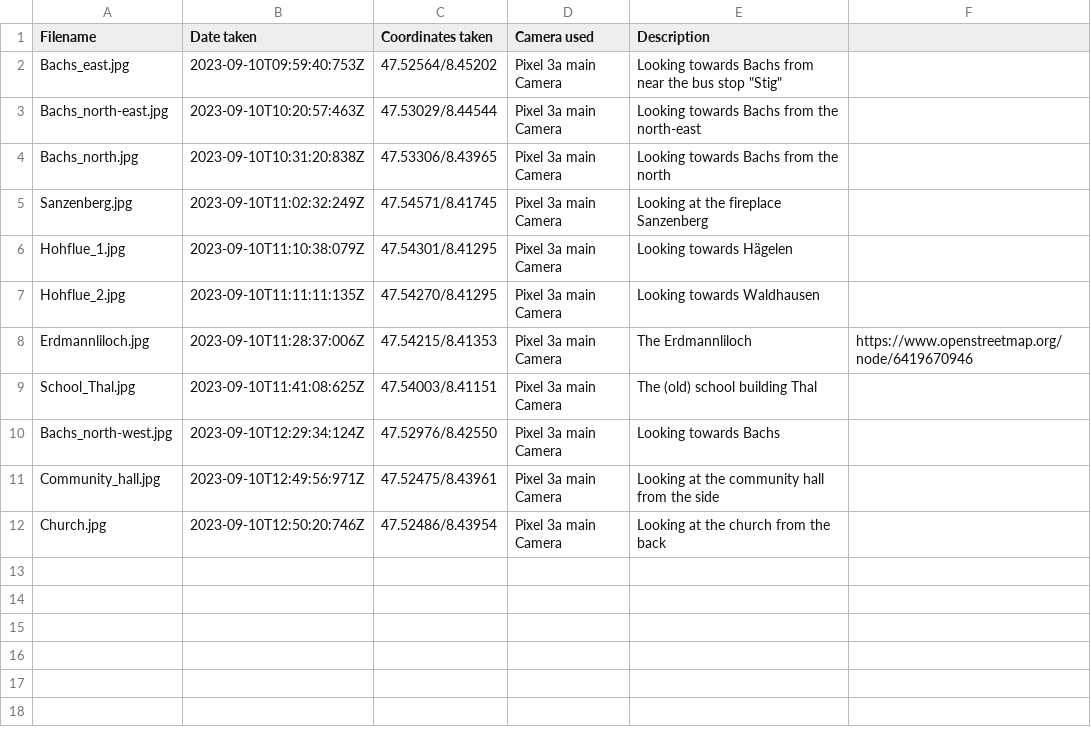
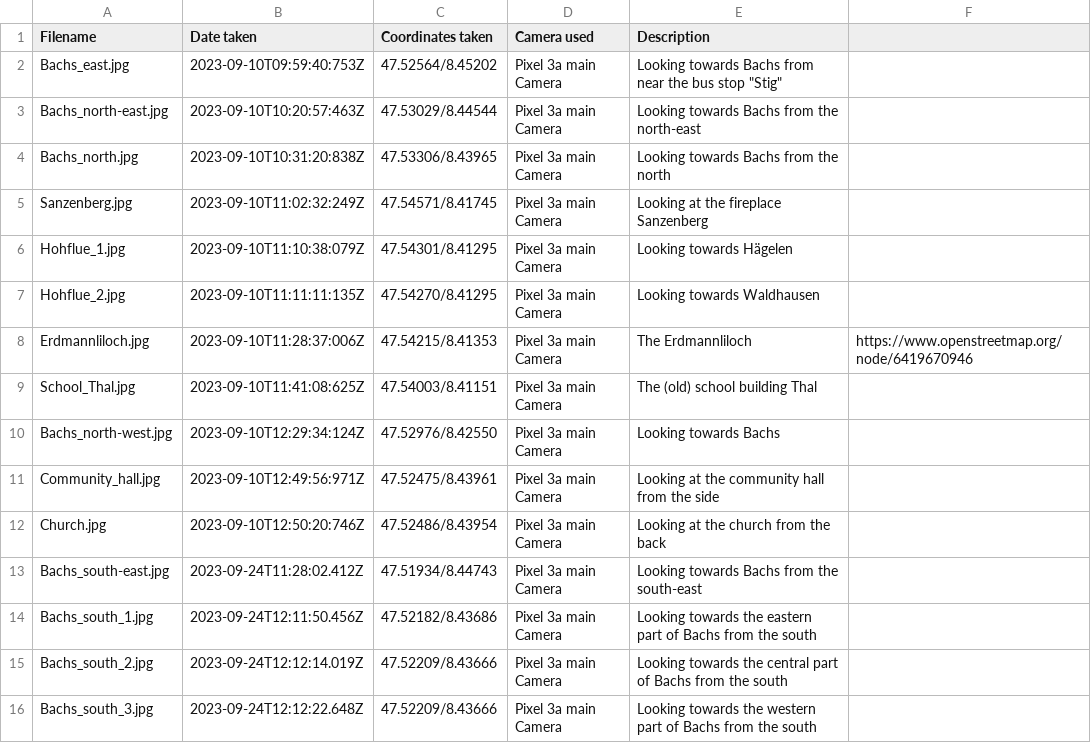
Before and after one commit to gyrraf/all_municipalities_canton_zurich, a CSV file: images/Bachs/info_about_photos.csv, drawn as a sheet.

Commit message:
Add photos of second visit

```diff
--- a/images/Bachs/info_about_photos.csv
+++ b/images/Bachs/info_about_photos.csv
@@ -12 +12,5 @@ Community_hall.jpg,2023-09-10T12:49:56:971Z,47.52475/8.43961,Pixel 3a main Camer
 Church.jpg,2023-09-10T12:50:20:746Z,47.52486/8.43954,Pixel 3a main Camera,Looking at the church from the back,
+Bachs_south-east.jpg,2023-09-24T11:28:02.412Z,47.51934/8.44743,Pixel 3a main Camera,Looking towards Bachs from the south-east,
+Bachs_south_1.jpg,2023-09-24T12:11:50.456Z,47.52182/8.43686,Pixel 3a main Camera,Looking towards the eastern part of Bachs from the south,
+Bachs_south_2.jpg,2023-09-24T12:12:14.019Z,47.52209/8.43666,Pixel 3a main Camera,Looking towards the central part of Bachs from the south,
+Bachs_south_3.jpg,2023-09-24T12:12:22.648Z,47.52209/8.43666,Pixel 3a main Camera,Looking towards the western part of Bachs from the south,
```
Also changed, not shown: 4 other files.
